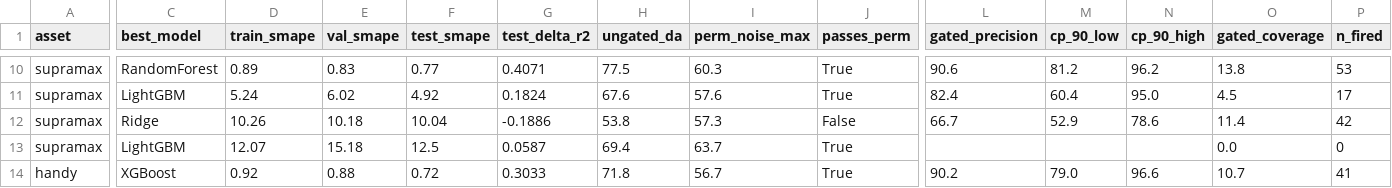
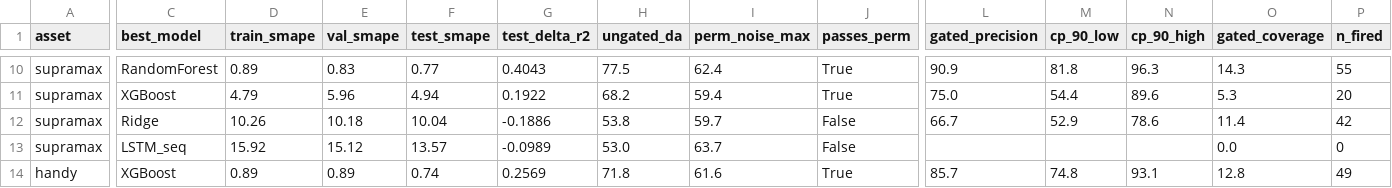
Before and after one commit to SSOHEB/FICOS-Platform, a CSV file: outputs/colab_benchmark_results.csv, drawn as a sheet; only a part is shown, gaps mark what is left out; removed rows and columns are numbered as before the commit, all else as after; rows hold the shown columns only; the diff covers the shown part only; the diff names each change by its address in the sheet, - before the commit and + after, or states it on an @@ line.

```diff
--- a/outputs/colab_benchmark_results.csv
+++ b/outputs/colab_benchmark_results.csv
-G10 (test_delta_r2): 0.4071
+G10 (test_delta_r2): 0.4043
-I10 (perm_noise_max): 60.3
+I10 (perm_noise_max): 62.4
-L10 (gated_precision): 90.6
+L10 (gated_precision): 90.9
-M10 (cp_90_low): 81.2
+M10 (cp_90_low): 81.8
-N10 (cp_90_high): 96.2
+N10 (cp_90_high): 96.3
-O10 (gated_coverage): 13.8
+O10 (gated_coverage): 14.3
-P10 (n_fired): 53
+P10 (n_fired): 55
-row 11: supramax | LightGBM | 5.24 | 6.02 | 4.92 | 0.1824 | 67.6 | 57.6 | True | 82.4 | 60.4 | 95.0 | 4.5 | 17
+row 11: supramax | XGBoost | 4.79 | 5.96 | 4.94 | 0.1922 | 68.2 | 59.4 | True | 75.0 | 54.4 | 89.6 | 5.3 | 20
-I12 (perm_noise_max): 57.3
+I12 (perm_noise_max): 59.7
-C13 (best_model): LightGBM
+C13 (best_model): LSTM_seq
-D13 (train_smape): 12.07
+D13 (train_smape): 15.92
-E13 (val_smape): 15.18
+E13 (val_smape): 15.12
-F13 (test_smape): 12.5
+F13 (test_smape): 13.57
-G13 (test_delta_r2): 0.0587
+G13 (test_delta_r2): -0.0989
-H13 (ungated_da): 69.4
+H13 (ungated_da): 53.0
-J13 (passes_perm): True
+J13 (passes_perm): False
-D14 (train_smape): 0.92
+D14 (train_smape): 0.89
-E14 (val_smape): 0.88
+E14 (val_smape): 0.89
-F14 (test_smape): 0.72
+F14 (test_smape): 0.74
-G14 (test_delta_r2): 0.3033
+G14 (test_delta_r2): 0.2569
-I14 (perm_noise_max): 56.7
+I14 (perm_noise_max): 61.6
-L14 (gated_precision): 90.2
+L14 (gated_precision): 85.7
-M14 (cp_90_low): 79.0
+M14 (cp_90_low): 74.8
-N14 (cp_90_high): 96.6
+N14 (cp_90_high): 93.1
-O14 (gated_coverage): 10.7
+O14 (gated_coverage): 12.8
-P14 (n_fired): 41
+P14 (n_fired): 49
```
Also changed, not shown: 51 edited cells elsewhere in this file, 2 other files.
